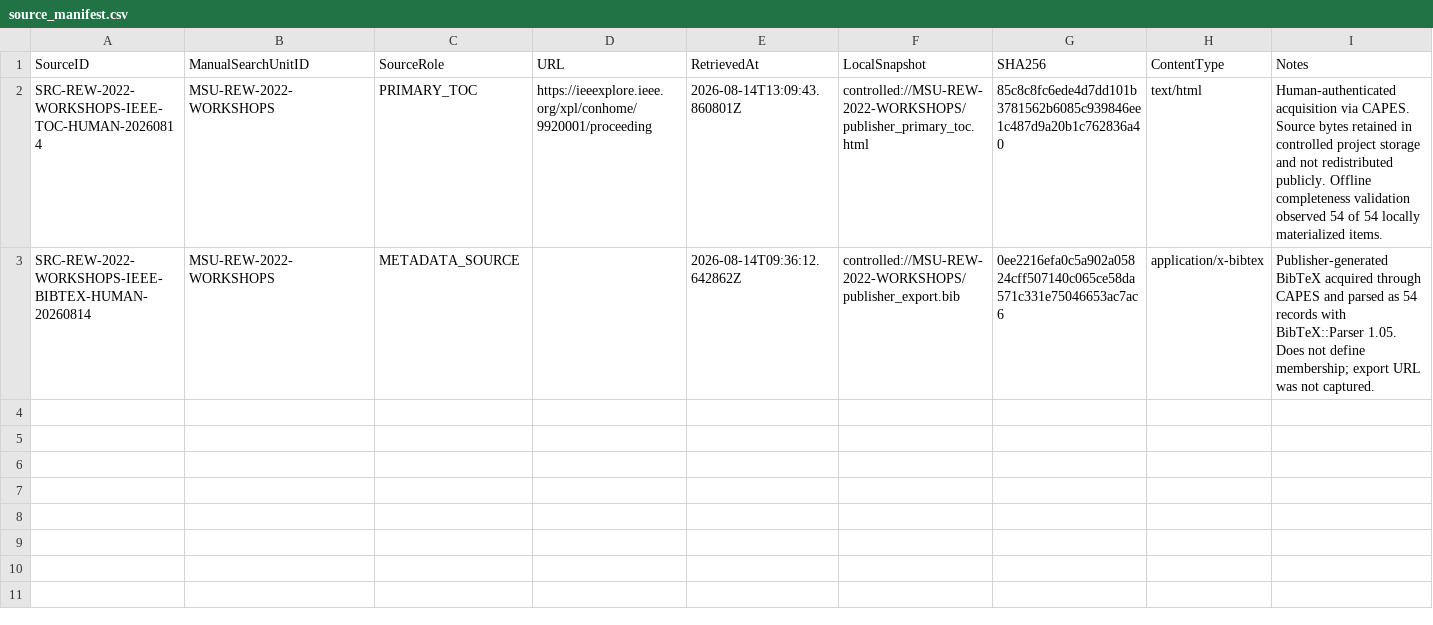
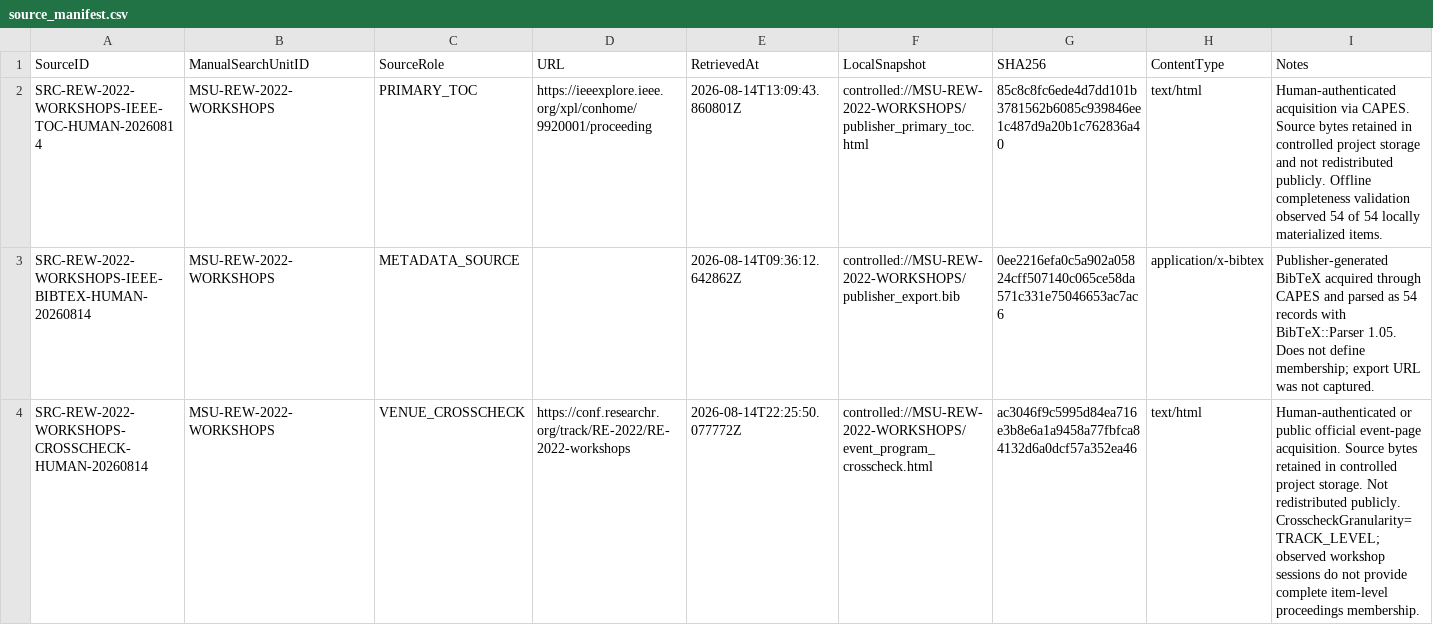
Before and after one commit to helaine-barreiros/uml-quality-study, a CSV file: search/manual/venues/re/2022/workshops/source/source_manifest.csv, drawn as a sheet.

```diff
--- a/search/manual/venues/re/2022/workshops/source/source_manifest.csv
+++ b/search/manual/venues/re/2022/workshops/source/source_manifest.csv
@@ -3 +3,2 @@ SRC-REW-2022-WORKSHOPS-IEEE-TOC-HUMAN-20260814,MSU-REW-2022-WORKSHOPS,PRIMARY_TO
 SRC-REW-2022-WORKSHOPS-IEEE-BIBTEX-HUMAN-20260814,MSU-REW-2022-WORKSHOPS,METADATA_SOURCE,,2026-08-14T09:36:12.642862Z,controlled://MSU-REW-2022-WORKSHOPS/publisher_export.bib,0ee2216efa0c5a902a05824cff507140c065ce58da571c331e75046653ac7ac6,application/x-bibtex,Publisher-generated BibTeX acquired through CAPES and parsed as 54 records with BibTeX::Parser 1.05. Does not define membership; export URL was not captured.
+SRC-REW-2022-WORKSHOPS-CROSSCHECK-HUMAN-20260814,MSU-REW-2022-WORKSHOPS,VENUE_CROSSCHECK,https://conf.researchr.org/track/RE-2022/RE-2022-workshops,2026-08-14T22:25:50.077772Z,controlled://MSU-REW-2022-WORKSHOPS/event_program_crosscheck.html,ac3046f9c5995d84ea716e3b8e6a1a9458a77fbfca84132d6a0dcf57a352ea46,text/html,Human-authenticated or public official event-page acquisition. Source bytes retained in controlled project storage. Not redistributed publicly. CrosscheckGranularity=TRACK_LEVEL; observed workshop sessions do not provide complete item-level proceedings membership.
```
Also changed, not shown: search/manual/venues/re/2023/workshops/source/source_manifest.csv, search/manual/venues/re/2024/workshops/source/source_manifest.csv, 10 other files.
